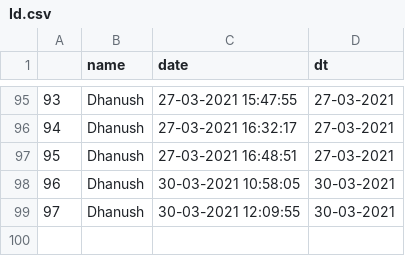
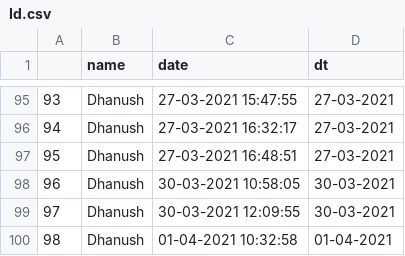
Before and after one commit to dhanushkomari/Smile-FR, a CSV file: FR_ML_CODE/Id.csv, drawn as a sheet; only a part is shown, gaps mark what is left out.

```diff
--- a/FR_ML_CODE/Id.csv
+++ b/FR_ML_CODE/Id.csv
@@ -99 +99,2 @@
 97,Dhanush,30-03-2021 12:09:55,30-03-2021
+98,Dhanush,01-04-2021 10:32:58,01-04-2021
```
Also changed, not shown: 3 other files.
